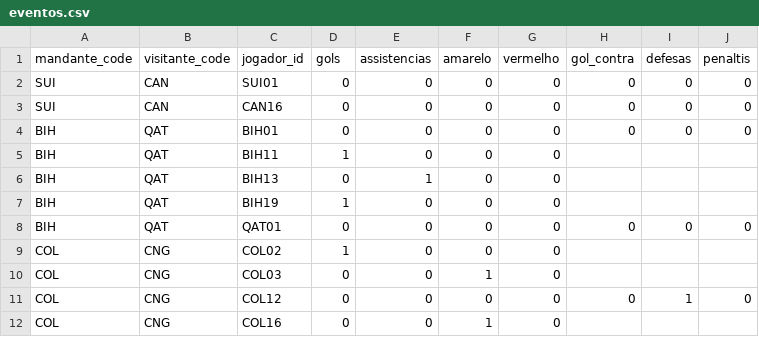
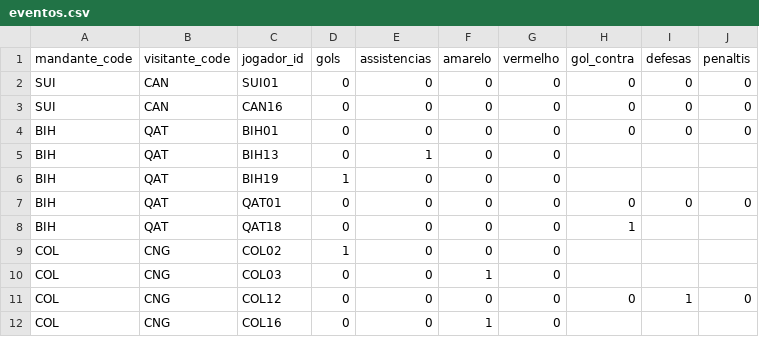
Before and after one commit to dttjader/tabcopa26, a CSV file: public/eventos.csv, drawn as a sheet; only a part is shown.

Commit message:
g49-g50

```diff
--- a/public/eventos.csv
+++ b/public/eventos.csv
@@ -4,3 +4,2 @@ SUI,CAN,CAN16,0,0,0,0,0,0,0
 BIH,QAT,BIH01,0,0,0,0,0,0,0
-BIH,QAT,BIH11,1,0,0,0
 BIH,QAT,BIH13,0,1,0,0
@@ -8,2 +7,3 @@ BIH,QAT,BIH19,1,0,0,0
 BIH,QAT,QAT01,0,0,0,0,0,0,0
+BIH,QAT,QAT18,0,0,0,0,1
 COL,CNG,COL02,1,0,0,0
```
